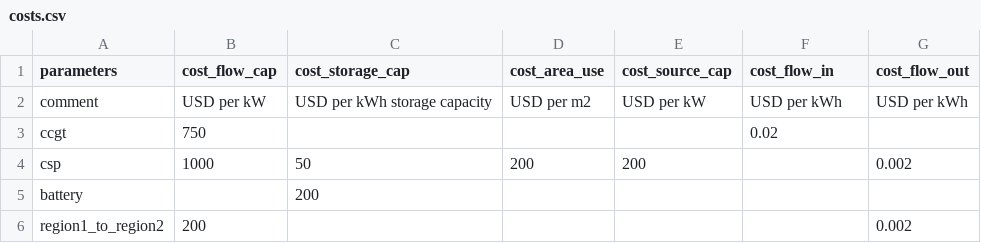
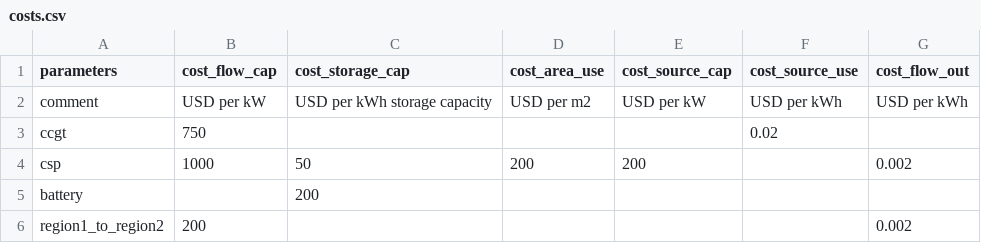
Before and after one commit to calliope-project/calliope, a CSV file: src/calliope/example_models/national_scale/data_tables/costs.csv, drawn as a sheet.

Commit message:
Add cost source use & reorganise annual investment cost expression (#835)
* `cost_flow_in` -> `cost_source_use` for supply technologies

* Add warning when using `cost_flow_out` with demand

```diff
--- a/src/calliope/example_models/national_scale/data_tables/costs.csv
+++ b/src/calliope/example_models/national_scale/data_tables/costs.csv
@@ -1,2 +1,2 @@
-parameters,cost_flow_cap,cost_storage_cap,cost_area_use,cost_source_cap,cost_flow_in,cost_flow_out
+parameters,cost_flow_cap,cost_storage_cap,cost_area_use,cost_source_cap,cost_source_use,cost_flow_out
 comment,USD per kW,USD per kWh storage capacity,USD per m2,USD per kW,USD per kWh,USD per kWh
```
Also changed, not shown: 5 other files.
